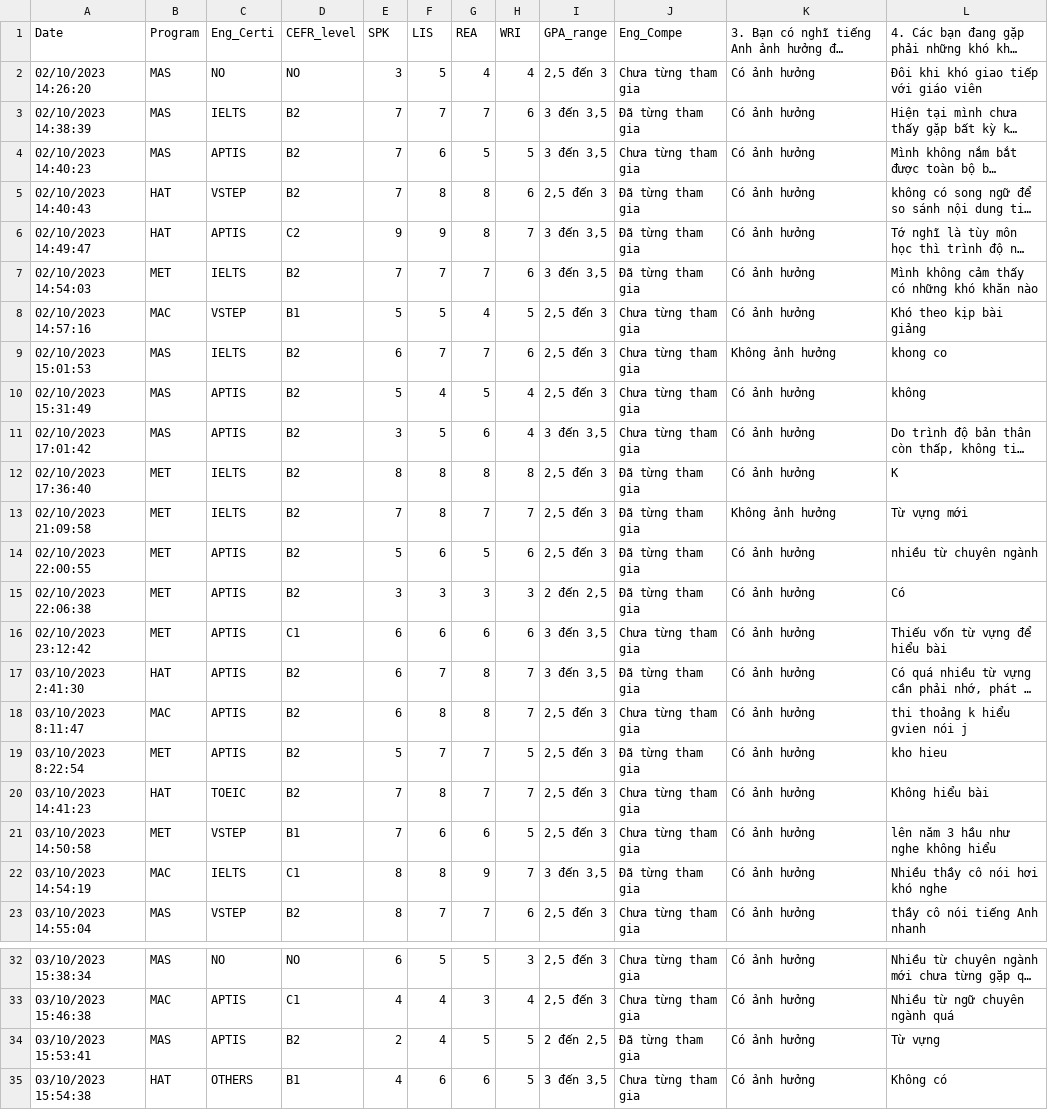
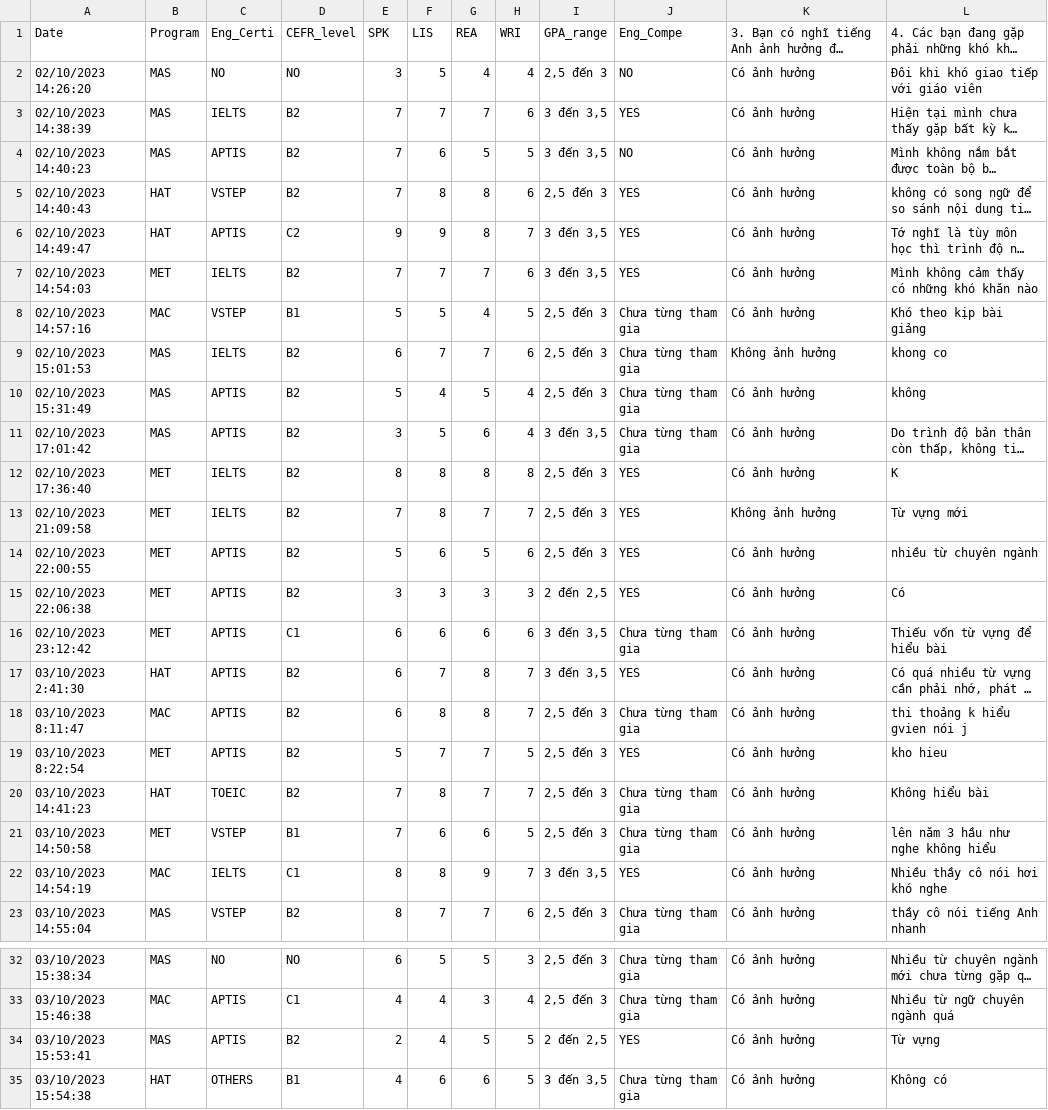
Before and after one commit to NhAtNgUy/mini-pre2, a CSV file: sur4.csv, drawn as a sheet; only a part is shown, gaps mark what is left out; long unchanged cells end in …; the diff covers the shown part only; the diff names each change by its address in the sheet, - before the commit and + after, or states it on an @@ line.

Commit message:
Update sur4.csv

```diff
--- a/sur4.csv
+++ b/sur4.csv
-J2 (Eng_Compe): Chưa từng tham gia
+J2 (Eng_Compe): NO
-J3 (Eng_Compe): Đã từng tham gia
+J3 (Eng_Compe): YES
-J4 (Eng_Compe): Chưa từng tham gia
+J4 (Eng_Compe): NO
-J5:J7 (Eng_Compe): Đã từng tham gia
+J5:J7 (Eng_Compe): YES
-J12:J15 (Eng_Compe): Đã từng tham gia
+J12:J15 (Eng_Compe): YES
-J17 (Eng_Compe): Đã từng tham gia
+J17 (Eng_Compe): YES
-J19 (Eng_Compe): Đã từng tham gia
+J19 (Eng_Compe): YES
-J22 (Eng_Compe): Đã từng tham gia
+J22 (Eng_Compe): YES
-J34 (Eng_Compe): Đã từng tham gia
+J34 (Eng_Compe): YES
```
Also changed, not shown: 2 edited cells elsewhere in this file.
